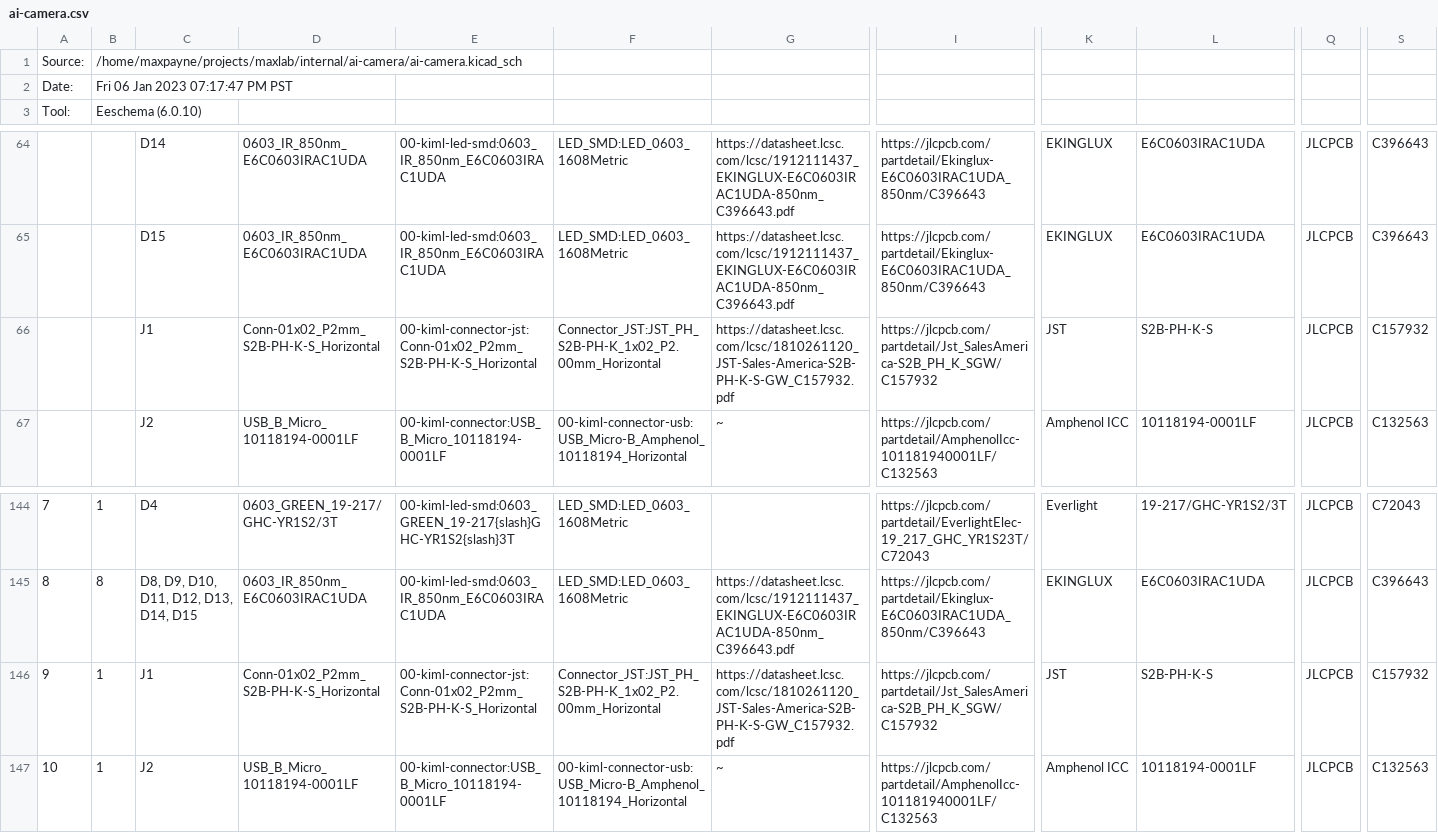
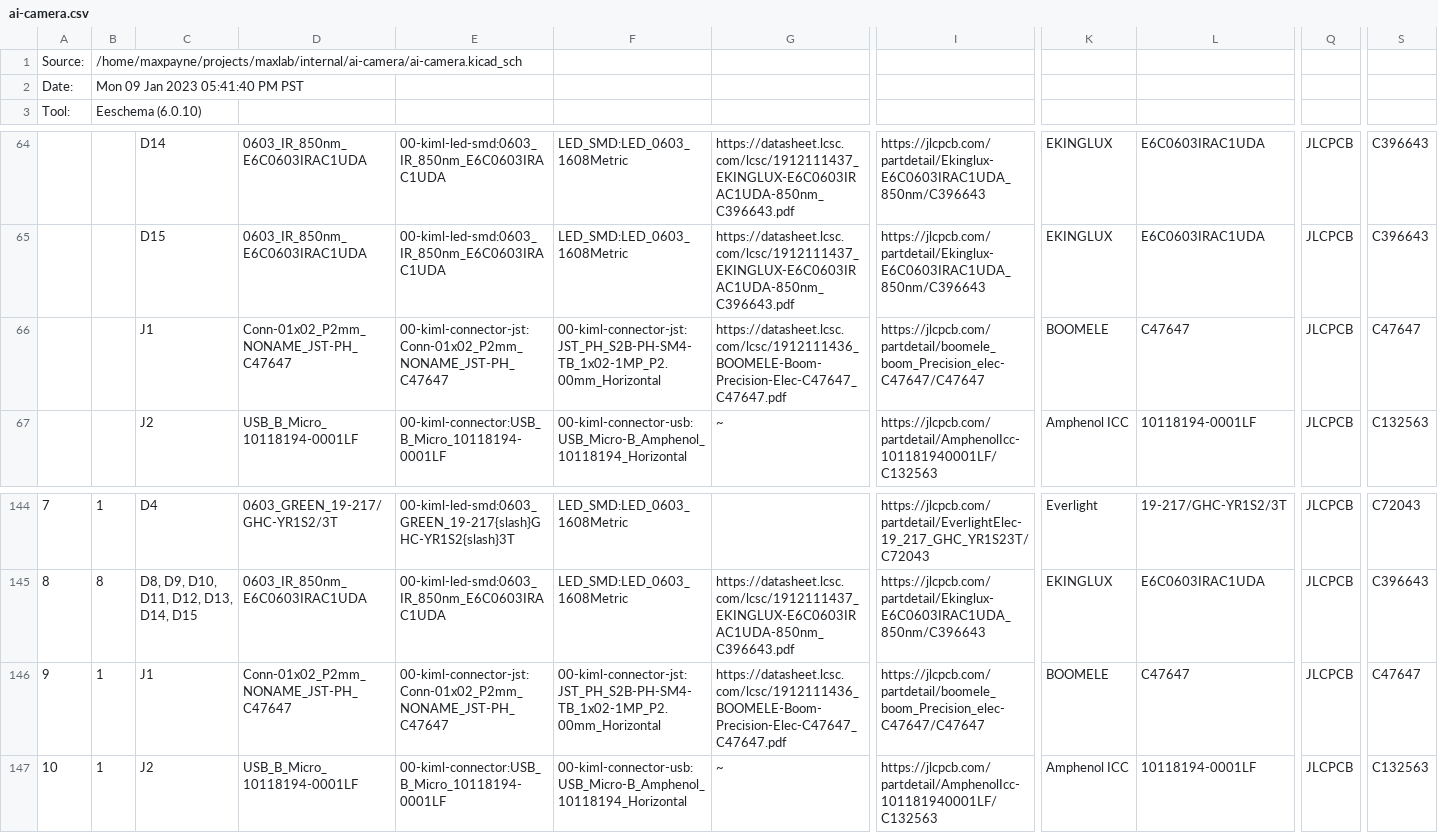
Before and after one commit to maxlab-io/tokay-lite-pcb, a CSV file: ai-camera.csv, drawn as a sheet; only a part is shown, gaps mark what is left out; removed rows and columns are numbered as before the commit, all else as after; rows hold the shown columns only; the diff names each change by its address in the sheet, - before the commit and + after, or states it on an @@ line.

Commit message:
ai camera fab release: update gerbers with recent changes

```diff
--- a/ai-camera.csv
+++ b/ai-camera.csv
-B2: Fri 06 Jan 2023 07:17:47 PM PST
+B2: Mon 09 Jan 2023 05:41:40 PM PST
-row 66:  |  | J1 | Conn-01x02_P2mm_S2B-PH-K-S_Horizontal | 00-kiml-connector-jst:Conn-01x02_P2mm_S2B-PH-K-S_Horizontal | Connector_JST:JST_PH_S2B-PH-K_1x02_P2.00mm_Horizontal | https://datasheet.lcsc.com/lcsc/1810261120_JST-Sales-America-S2B-PH-K-S-GW_C157932.pdf | https://jlcpcb.com/partdetail/Jst_SalesAmerica-S2B_PH_K_SGW/C157932 | JST | S2B-PH-K-S | JLCPCB | C157932
+row 66:  |  | J1 | Conn-01x02_P2mm_NONAME_JST-PH_C47647 | 00-kiml-connector-jst:Conn-01x02_P2mm_NONAME_JST-PH_C47647 | 00-kiml-connector-jst:JST_PH_S2B-PH-SM4-TB_1x02-1MP_P2.00mm_Horizontal | https://datasheet.lcsc.com/lcsc/1912111436_BOOMELE-Boom-Precision-Elec-C47647_C47647.pdf | https://jlcpcb.com/partdetail/boomele_boom_Precision_elec-C47647/C47647 | BOOMELE | C47647 | JLCPCB | C47647
-D146: Conn-01x02_P2mm_S2B-PH-K-S_Horizontal
+D146: Conn-01x02_P2mm_NONAME_JST-PH_C47647
-E146: 00-kiml-connector-jst:Conn-01x02_P2mm_S2B-PH-K-S_Horizontal
+E146: 00-kiml-connector-jst:Conn-01x02_P2mm_NONAME_JST-PH_C47647
-F146: Connector_JST:JST_PH_S2B-PH-K_1x02_P2.00mm_Horizontal
+F146: 00-kiml-connector-jst:JST_PH_S2B-PH-SM4-TB_1x02-1MP_P2.00mm_Horizontal
-G146: https://datasheet.lcsc.com/lcsc/1810261120_JST-Sales-America-S2B-PH-K-S-GW_C157932.pdf
+G146: https://datasheet.lcsc.com/lcsc/1912111436_BOOMELE-Boom-Precision-Elec-C47647_C47647.pdf
-I146: https://jlcpcb.com/partdetail/Jst_SalesAmerica-S2B_PH_K_SGW/C157932
+I146: https://jlcpcb.com/partdetail/boomele_boom_Precision_elec-C47647/C47647
-K146: JST
+K146: BOOMELE
-L146: S2B-PH-K-S
+L146: C47647
-S146: C157932
+S146: C47647
```
Also changed, not shown: 19 other files.
